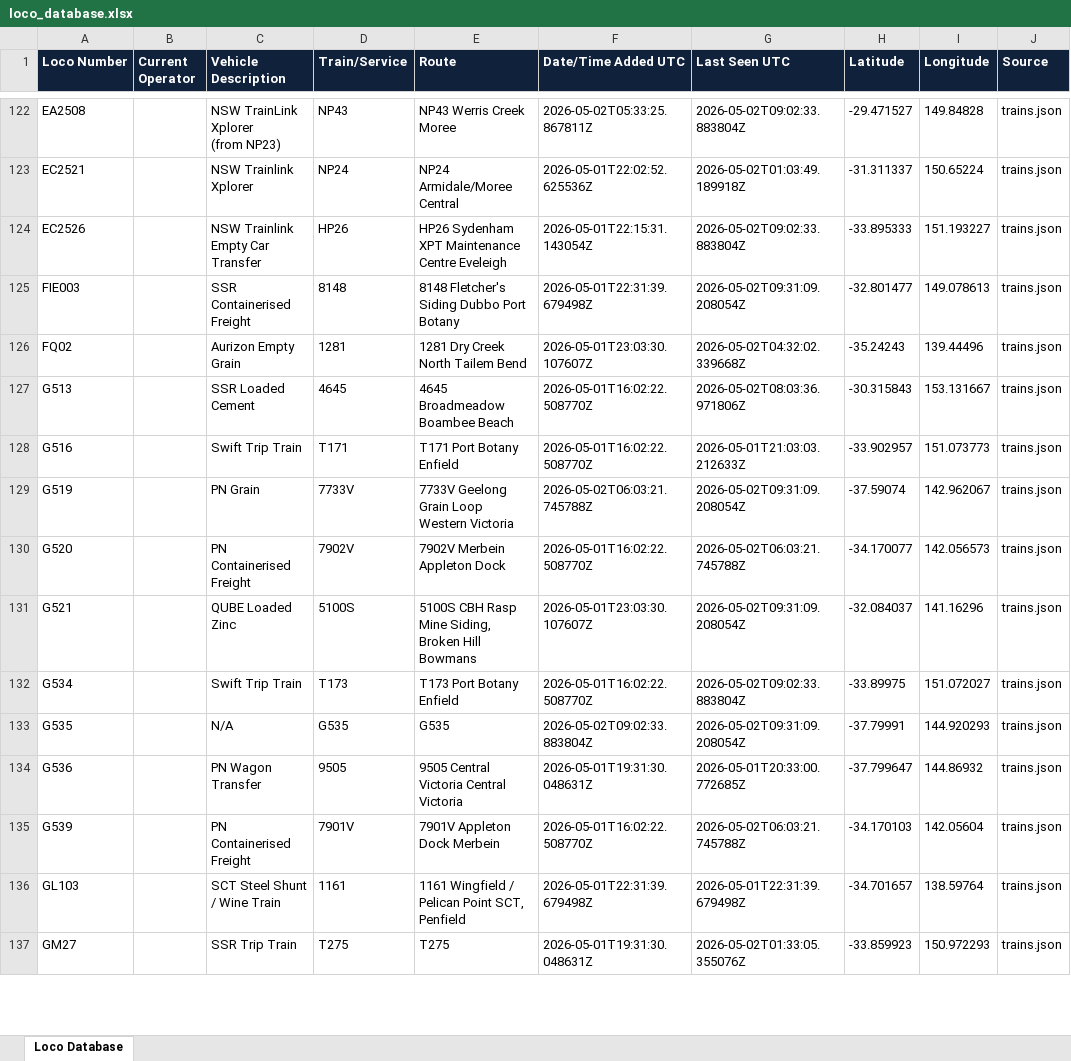
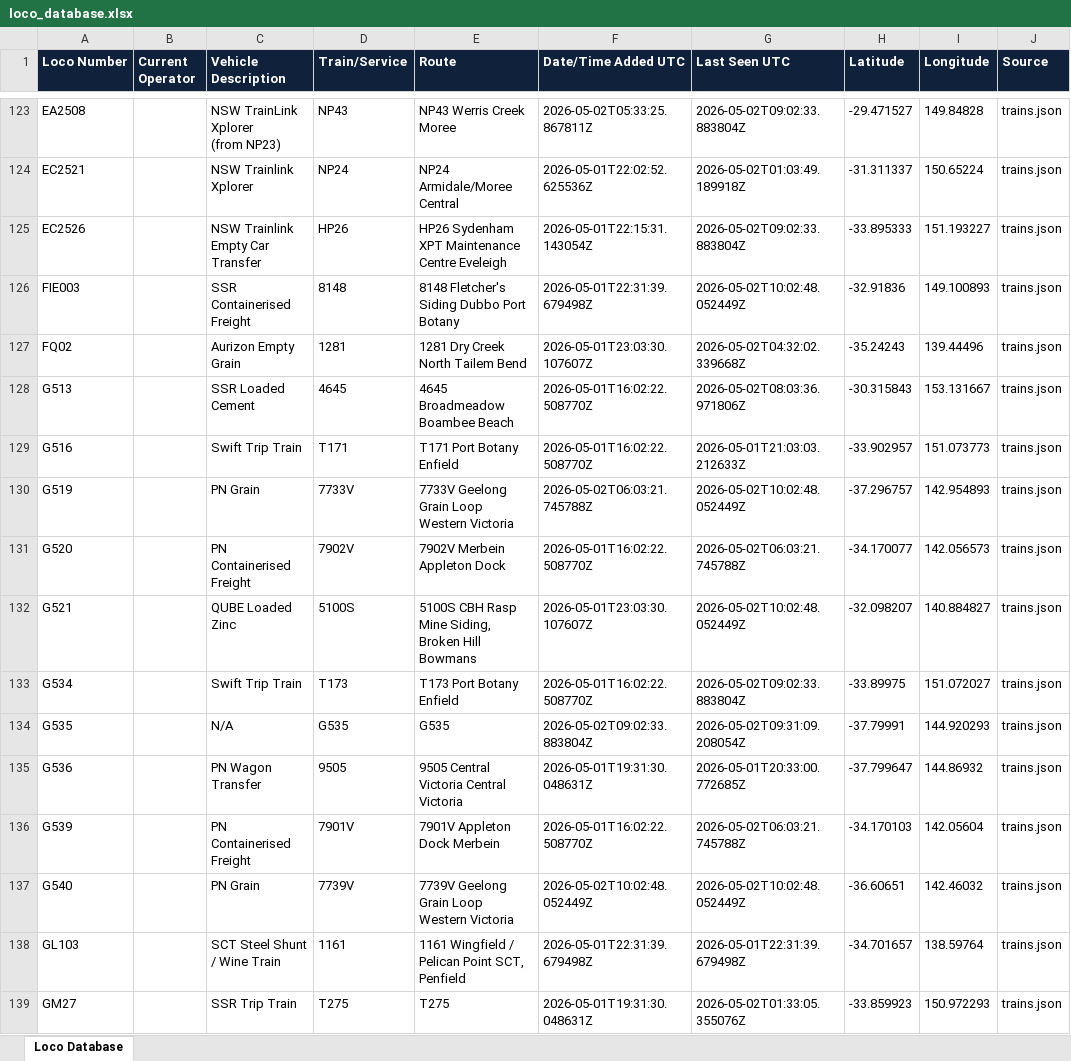
Before and after one commit to grahame21/railops-backend, an Excel workbook: static/downloads/loco_database.xlsx, sheet Loco Database, drawn as a sheet; only a part is shown, gaps mark what is left out; values as stored, in another font and other column widths than the file's, no borders; addresses are those after the commit; the diff covers the shown part only; the diff names each change by its address in the sheet, - before the commit and + after, or states it on an @@ line.

Commit message:
Update RailOps database files - 2026-05-02 10:02:48 UTC

```diff
--- a/static/downloads/loco_database.xlsx (sheet Loco Database)
+++ b/static/downloads/loco_database.xlsx (sheet Loco Database)
-G126 (Last Seen UTC): 2026-05-02T09:31:09.208054Z
+G126 (Last Seen UTC): 2026-05-02T10:02:48.052449Z
-H126 (Latitude): -32.801477
+H126 (Latitude): -32.91836
-I126 (Longitude): 149.078613
+I126 (Longitude): 149.100893
-G130 (Last Seen UTC): 2026-05-02T09:31:09.208054Z
+G130 (Last Seen UTC): 2026-05-02T10:02:48.052449Z
-H130 (Latitude): -37.59074
+H130 (Latitude): -37.296757
-I130 (Longitude): 142.962067
+I130 (Longitude): 142.954893
-G132 (Last Seen UTC): 2026-05-02T09:31:09.208054Z
+G132 (Last Seen UTC): 2026-05-02T10:02:48.052449Z
-H132 (Latitude): -32.084037
+H132 (Latitude): -32.098207
-I132 (Longitude): 141.16296
+I132 (Longitude): 140.884827
+row 137: G540 |  | PN Grain | 7739V | 7739V Geelong Grain Loop Western Victoria | 2026-05-02T10:02:48.052449Z | 2026-05-02T10:02:48.052449Z | -36.60651 | 142.46032 | trains.json
```
Also changed, not shown: 1 added row and 425 edited cells elsewhere in this sheet, static/downloads/loco_numbers_only.xlsx, 11 other files.
